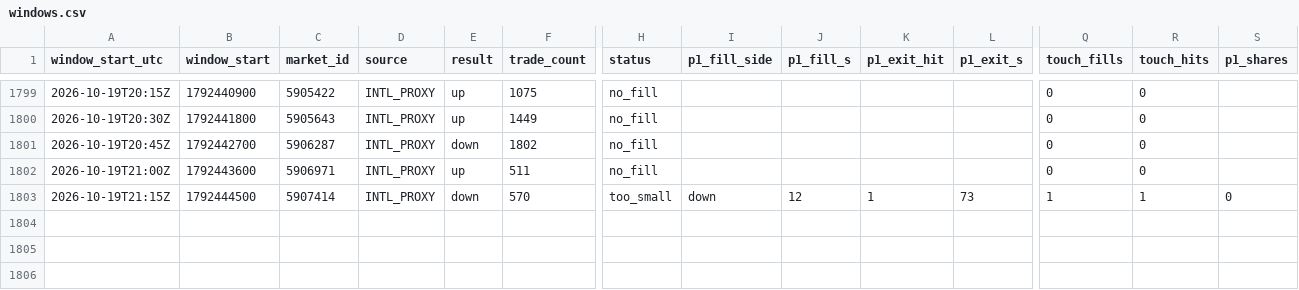
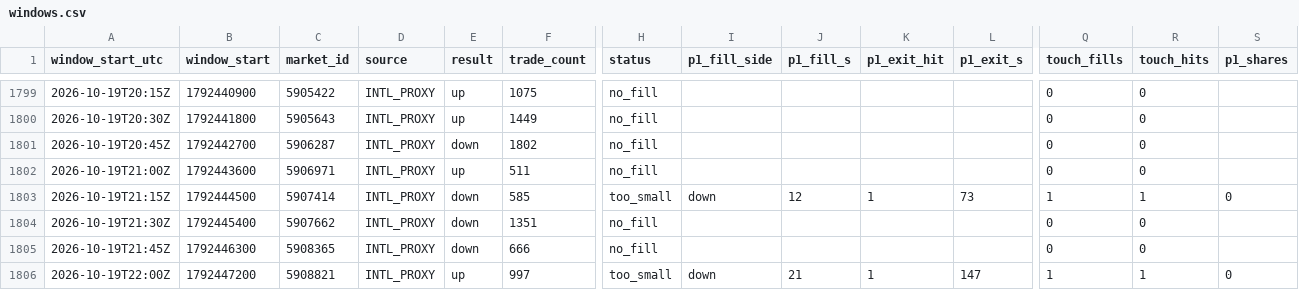
Before and after one commit to rrifler/btc15-tracker, a CSV file: results/windows.csv, drawn as a sheet; only a part is shown, gaps mark what is left out; rows hold the shown columns only; the diff names each change by its address in the sheet, - before the commit and + after, or states it on an @@ line.

```diff
--- a/results/windows.csv
+++ b/results/windows.csv
-F1803 (trade_count): 570
+F1803 (trade_count): 585
+row 1804: 2026-10-19T21:30Z | 1792445400 | 5907662 | INTL_PROXY | down | 1351 | no_fill |  |  |  |  | 0 | 0
+row 1805: 2026-10-19T21:45Z | 1792446300 | 5908365 | INTL_PROXY | down | 666 | no_fill |  |  |  |  | 0 | 0
+row 1806: 2026-10-19T22:00Z | 1792447200 | 5908821 | INTL_PROXY | up | 997 | too_small | down | 21 | 1 | 147 | 1 | 1 | 0
```
Also changed, not shown: 1 other file.
